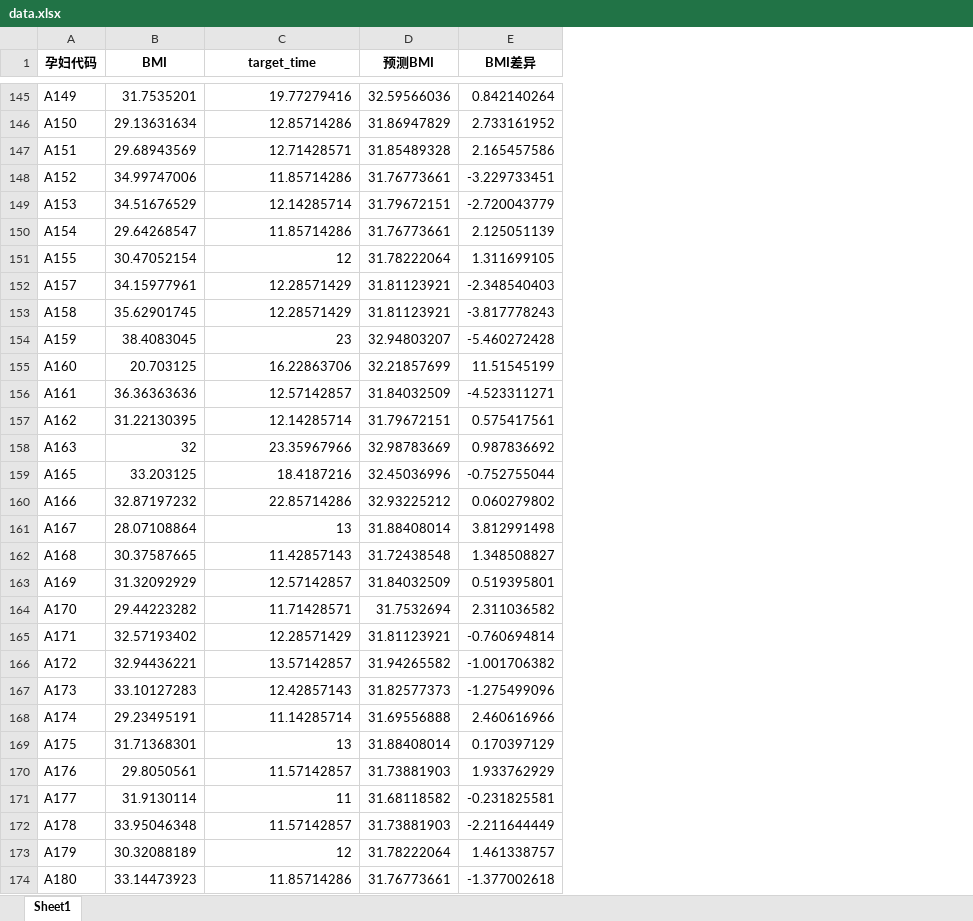
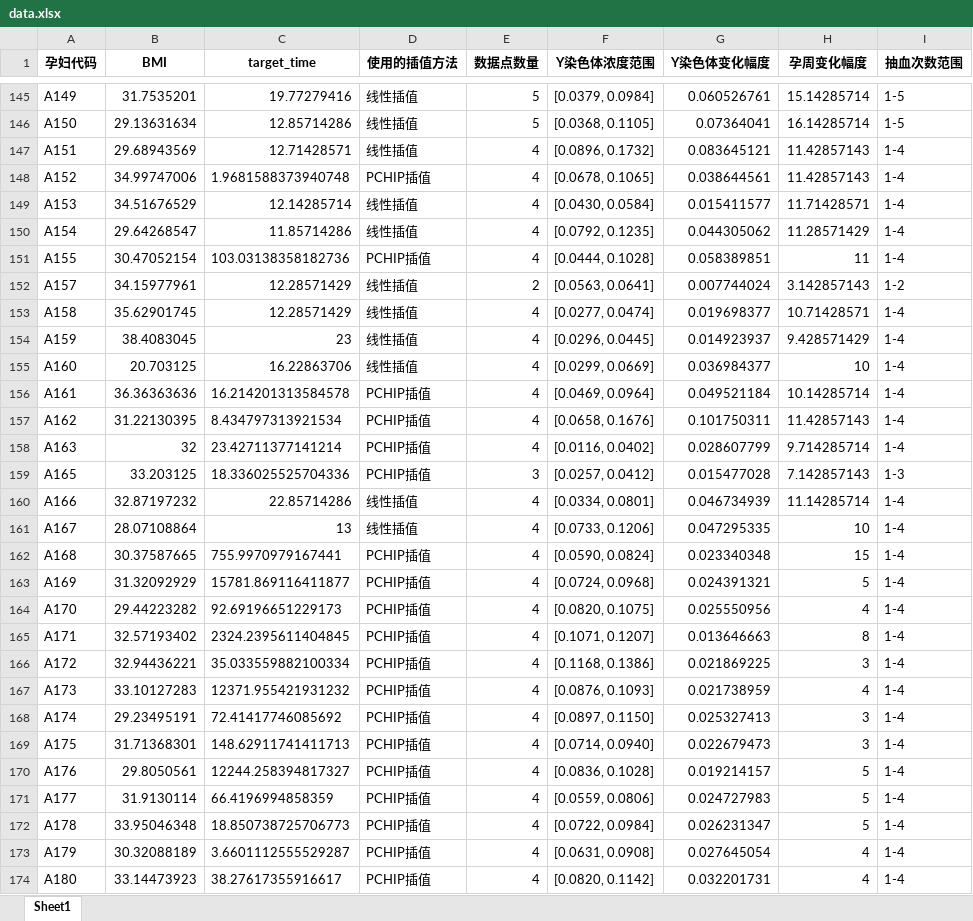
Before and after one commit to AuroraOlian/MATH, an Excel workbook: data.xlsx, sheet Sheet1, drawn as a sheet; only a part is shown, gaps mark what is left out; values as stored, in another font and other column widths than the file's, no borders; removed rows and columns are numbered as before the commit, all else as after; the diff covers the shown part only; the diff names each change by its address in the sheet, - before the commit and + after, or states it on an @@ line.

```diff
--- a/data.xlsx (sheet Sheet1)
+++ b/data.xlsx (sheet Sheet1)
-column D (预测BMI), rows 145-174: 32.59566036 | 31.86947829 | 31.85489328 | 31.76773661 | 31.79672151 | 31.76773661 | 31.78222064 | 31.81123921 | 31.81123921 | 32.94803207 | 32.21857699 | 31.84032509 | 31.79672151 | 32.98783669 | 32.45036996 | 32.93225212 | 31.88408014 | 31.72438548 | 31.84032509 | 31.7532694 | 31.81123921 | 31.94265582 | 31.82577373 | 31.69556888 | 31.88408014 | 31.73881903 | 31.68118582 | 31.73881903 | 31.78222064 | 31.76773661
-column E (BMI差异), rows 145-174: 0.842140264 | 2.733161952 | 2.165457586 | -3.229733451 | -2.720043779 | 2.125051139 | 1.311699105 | -2.348540403 | -3.817778243 | -5.460272428 | 11.51545199 | -4.523311271 | 0.575417561 | 0.987836692 | -0.752755044 | 0.060279802 | 3.812991498 | 1.348508827 | 0.519395801 | 2.311036582 | -0.760694814 | -1.001706382 | -1.275499096 | 2.460616966 | 0.170397129 | 1.933762929 | -0.231825581 | -2.211644449 | 1.461338757 | -1.377002618
+column D (使用的插值方法), rows 145-174: 线性插值 | 线性插值 | 线性插值 | PCHIP插值 | 线性插值 | 线性插值 | PCHIP插值 | 线性插值 | 线性插值 | 线性插值 | 线性插值 | PCHIP插值 | PCHIP插值 | PCHIP插值 | PCHIP插值 | 线性插值 | 线性插值 | PCHIP插值 | PCHIP插值 | PCHIP插值 | PCHIP插值 | PCHIP插值 | PCHIP插值 | PCHIP插值 | PCHIP插值 | PCHIP插值 | PCHIP插值 | PCHIP插值 | PCHIP插值 | PCHIP插值
+column E (数据点数量), rows 145-174: 5 | 5 | 4 | 4 | 4 | 4 | 4 | 2 | 4 | 4 | 4 | 4 | 4 | 4 | 3 | 4 | 4 | 4 | 4 | 4 | 4 | 4 | 4 | 4 | 4 | 4 | 4 | 4 | 4 | 4
+column F (Y染色体浓度范围), rows 145-174: [0.0379, 0.0984] | [0.0368, 0.1105] | [0.0896, 0.1732] | [0.0678, 0.1065] | [0.0430, 0.0584] | [0.0792, 0.1235] | [0.0444, 0.1028] | [0.0563, 0.0641] | [0.0277, 0.0474] | [0.0296, 0.0445] | [0.0299, 0.0669] | [0.0469, 0.0964] | [0.0658, 0.1676] | [0.0116, 0.0402] | [0.0257, 0.0412] | [0.0334, 0.0801] | [0.0733, 0.1206] | [0.0590, 0.0824] | [0.0724, 0.0968] | [0.0820, 0.1075] | [0.1071, 0.1207] | [0.1168, 0.1386] | [0.0876, 0.1093] | [0.0897, 0.1150] | [0.0714, 0.0940] | [0.0836, 0.1028] | [0.0559, 0.0806] | [0.0722, 0.0984] | [0.0631, 0.0908] | [0.0820, 0.1142]
+column G (Y染色体变化幅度), rows 145-174: 0.060526761 | 0.07364041 | 0.083645121 | 0.038644561 | 0.015411577 | 0.044305062 | 0.058389851 | 0.007744024 | 0.019698377 | 0.014923937 | 0.036984377 | 0.049521184 | 0.101750311 | 0.028607799 | 0.015477028 | 0.046734939 | 0.047295335 | 0.023340348 | 0.024391321 | 0.025550956 | 0.013646663 | 0.021869225 | 0.021738959 | 0.025327413 | 0.022679473 | 0.019214157 | 0.024727983 | 0.026231347 | 0.027645054 | 0.032201731
+column H (孕周变化幅度), rows 145-174: 15.14285714 | 16.14285714 | 11.42857143 | 11.42857143 | 11.71428571 | 11.28571429 | 11 | 3.142857143 | 10.71428571 | 9.428571429 | 10 | 10.14285714 | 11.42857143 | 9.714285714 | 7.142857143 | 11.14285714 | 10 | 15 | 5 | 4 | 8 | 3 | 4 | 3 | 3 | 5 | 5 | 5 | 4 | 4
+column I (抽血次数范围), rows 145-174: 1-5 | 1-5 | 1-4 | 1-4 | 1-4 | 1-4 | 1-4 | 1-2 | 1-4 | 1-4 | 1-4 | 1-4 | 1-4 | 1-4 | 1-3 | 1-4 | 1-4 | 1-4 | 1-4 | 1-4 | 1-4 | 1-4 | 1-4 | 1-4 | 1-4 | 1-4 | 1-4 | 1-4 | 1-4 | 1-4
-C148 (target_time): 11.85714286
+C148 (target_time): 1.9681588373940748
-C151 (target_time): 12
+C151 (target_time): 103.03138358182736
-C156 (target_time): 12.57142857
+C156 (target_time): 16.214201313584578
-C157 (target_time): 12.14285714
+C157 (target_time): 8.434797313921534
-C158 (target_time): 23.35967966
+C158 (target_time): 23.42711377141214
-C159 (target_time): 18.4187216
+C159 (target_time): 18.336025525704336
-C162 (target_time): 11.42857143
+C162 (target_time): 755.9970979167441
-C163 (target_time): 12.57142857
+C163 (target_time): 15781.869116411877
-C164 (target_time): 11.71428571
+C164 (target_time): 92.69196651229173
-C165 (target_time): 12.28571429
+C165 (target_time): 2324.2395611404845
-C166 (target_time): 13.57142857
+C166 (target_time): 35.033559882100334
-C167 (target_time): 12.42857143
+C167 (target_time): 12371.955421931232
-C168 (target_time): 11.14285714
+C168 (target_time): 72.41417746085692
-C169 (target_time): 13
+C169 (target_time): 148.62911741411713
-C170 (target_time): 11.57142857
+C170 (target_time): 12244.258394817327
-C171 (target_time): 11
+C171 (target_time): 66.4196994858359
-C172 (target_time): 11.57142857
+C172 (target_time): 18.850738725706773
-C173 (target_time): 12
+C173 (target_time): 3.6601112555529287
-C174 (target_time): 11.85714286
+C174 (target_time): 38.27617355916617
```
Also changed, not shown: 121 edited cells elsewhere in this sheet, 4 other files.
